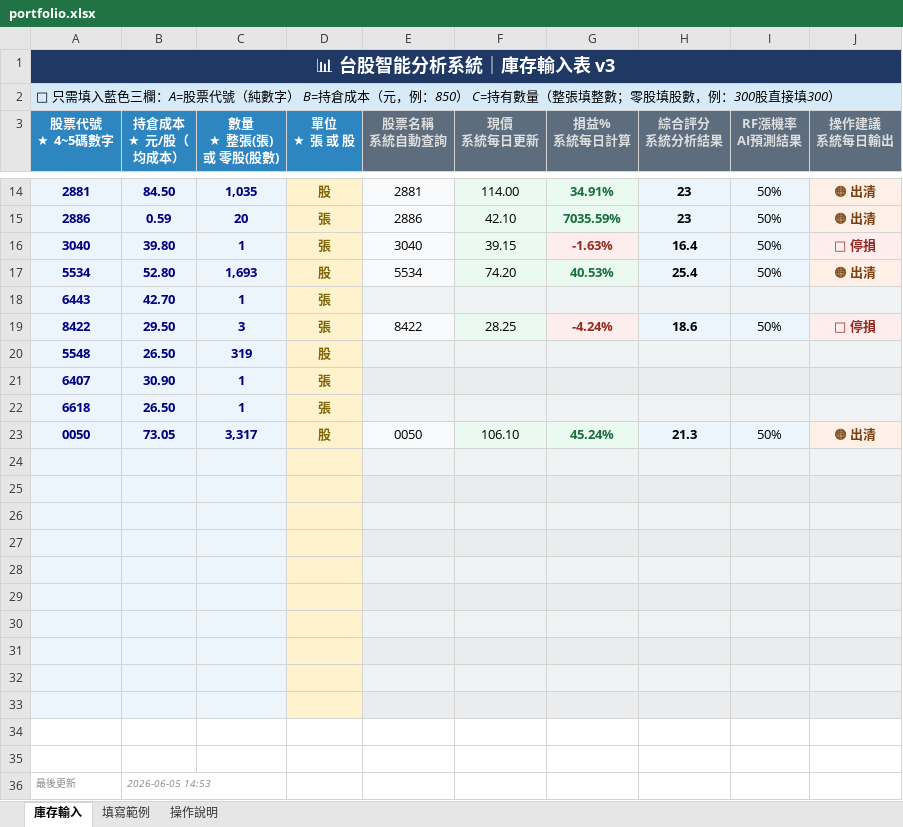
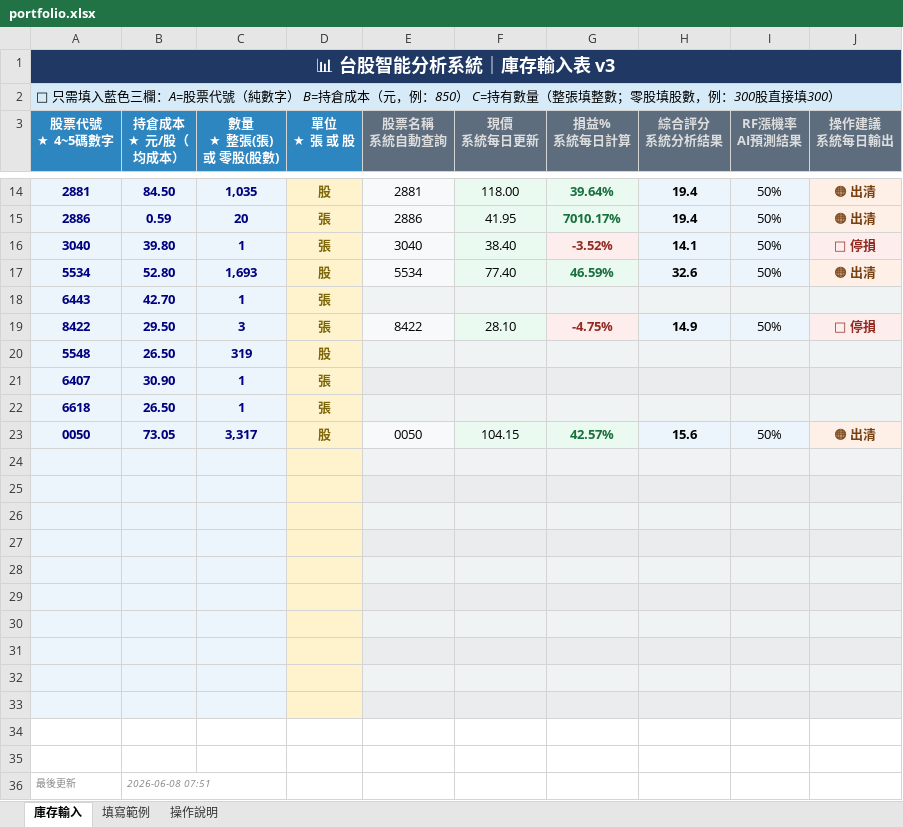
Before and after one commit to chening0704-debug/twstock-analysis, an Excel workbook: portfolio.xlsx, sheet 庫存輸入, drawn as a sheet; only a part is shown, gaps mark what is left out; values as stored, in another font and other column widths than the file's, no borders; the diff covers the shown part only; the diff names each change by its address in the sheet, - before the commit and + after, or states it on an @@ line.

```diff
--- a/portfolio.xlsx (sheet 庫存輸入)
+++ b/portfolio.xlsx (sheet 庫存輸入)
-F14 (現價 系統每日更新): 114.00
+F14 (現價 系統每日更新): 118.00
-G14 (損益% 系統每日計算): 34.91%
+G14 (損益% 系統每日計算): 39.64%
-H14:H15 (綜合評分 系統分析結果): 23
+H14:H15 (綜合評分 系統分析結果): 19.4
-F15 (現價 系統每日更新): 42.10
+F15 (現價 系統每日更新): 41.95
-G15 (損益% 系統每日計算): 7035.59%
+G15 (損益% 系統每日計算): 7010.17%
-F16 (現價 系統每日更新): 39.15
+F16 (現價 系統每日更新): 38.40
-G16 (損益% 系統每日計算): -1.63%
+G16 (損益% 系統每日計算): -3.52%
-H16 (綜合評分 系統分析結果): 16.4
+H16 (綜合評分 系統分析結果): 14.1
-F17 (現價 系統每日更新): 74.20
+F17 (現價 系統每日更新): 77.40
-G17 (損益% 系統每日計算): 40.53%
+G17 (損益% 系統每日計算): 46.59%
-H17 (綜合評分 系統分析結果): 25.4
+H17 (綜合評分 系統分析結果): 32.6
-F19 (現價 系統每日更新): 28.25
+F19 (現價 系統每日更新): 28.10
-G19 (損益% 系統每日計算): -4.24%
+G19 (損益% 系統每日計算): -4.75%
-H19 (綜合評分 系統分析結果): 18.6
+H19 (綜合評分 系統分析結果): 14.9
-F23 (現價 系統每日更新): 106.10
+F23 (現價 系統每日更新): 104.15
-G23 (損益% 系統每日計算): 45.24%
+G23 (損益% 系統每日計算): 42.57%
-H23 (綜合評分 系統分析結果): 21.3
+H23 (綜合評分 系統分析結果): 15.6
-B36 (持倉成本 ★ 元/股（均成本）): 2026-06-05 14:53
+B36 (持倉成本 ★ 元/股（均成本）): 2026-06-08 07:51
```
Also changed, not shown: 30 edited cells and cell formats elsewhere in this sheet, 2 other files.
